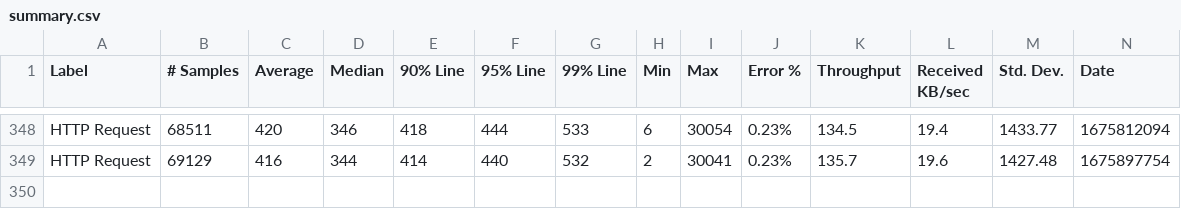
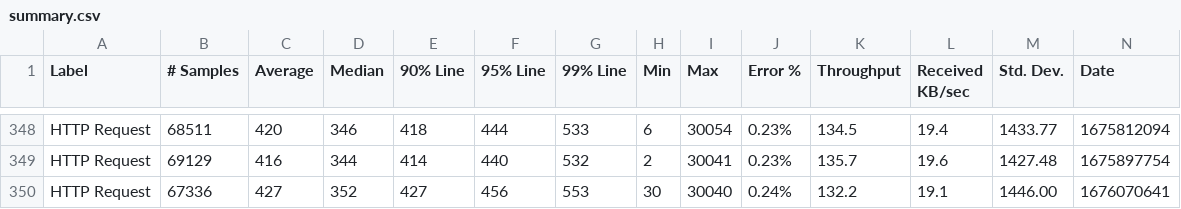
Before and after one commit to ballerina-platform/module-ballerinax-mysql, a CSV file: load-tests/select/results/summary.csv, drawn as a sheet; only a part is shown, gaps mark what is left out; rows hold the shown columns only; the diff names each change by its address in the sheet, - before the commit and + after, or states it on an @@ line.

Commit message:
Update select test results on Fri Feb 10 23:16:00 UTC 2023

```diff
--- a/load-tests/select/results/summary.csv
+++ b/load-tests/select/results/summary.csv
+row 350: HTTP Request | 67336 | 427 | 352 | 427 | 456 | 553 | 30 | 30040 | 0.24% | 132.2 | 19.1 | 1446.00 | 1676070641
```
